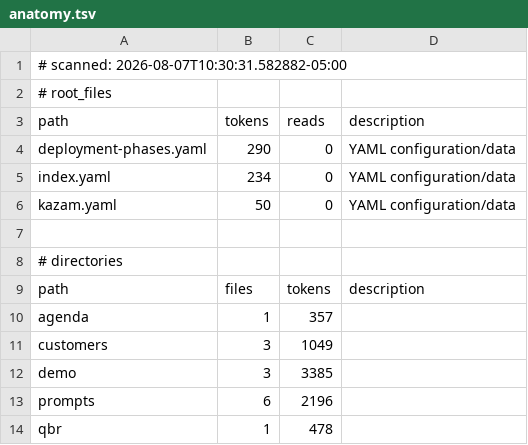
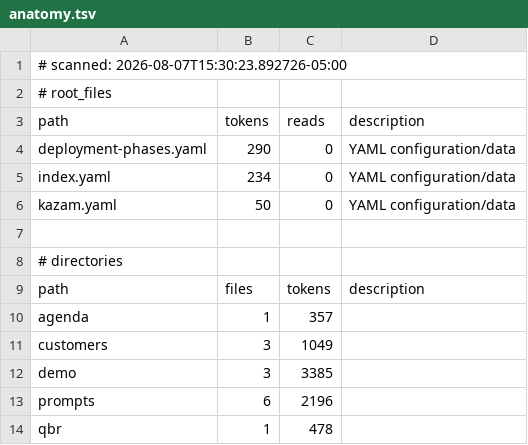
Before and after one commit to tdiderich/kazam, a TSV file: examples/kb/.kazam/ctx/anatomy.tsv, drawn as a sheet.

```diff
--- a/examples/kb/.kazam/ctx/anatomy.tsv
+++ b/examples/kb/.kazam/ctx/anatomy.tsv
@@ -1,2 +1,2 @@
-# scanned: 2026-08-07T10:30:31.582882-05:00
+# scanned: 2026-08-07T15:30:23.892726-05:00
 # root_files
```
Also changed, not shown: 9 other files.
